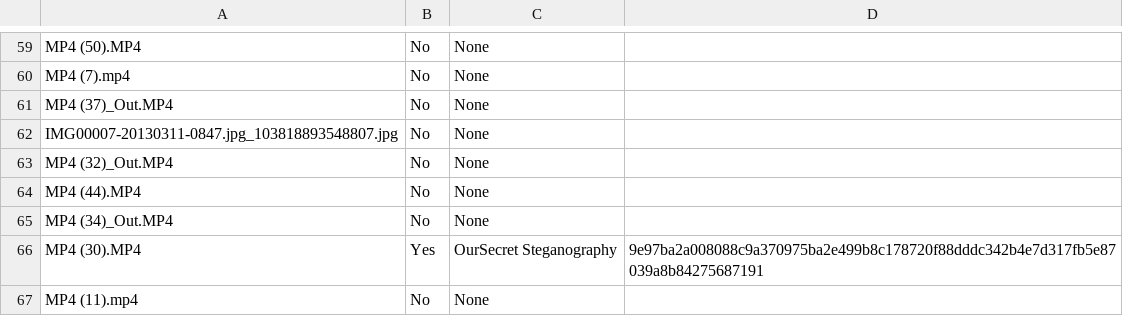
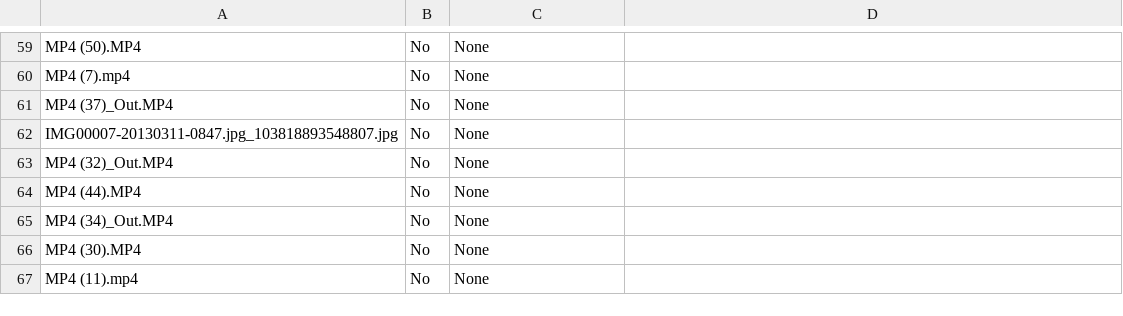
Before and after one commit to UoK424/RAMSES-StegAware, a CSV file: Results/122028424497656174981214625703192248197_stegResults.csv (was Results/157759857116964214335946390556919510125_stegResults.csv), drawn as a sheet; only a part is shown, gaps mark what is left out; the diff covers the shown part only.

```diff
--- a/Results/157759857116964214335946390556919510125_stegResults.csv
+++ b/Results/122028424497656174981214625703192248197_stegResults.csv
@@ -65,3 +65,3 @@ MP4 (44).MP4,No,None,
 MP4 (34)_Out.MP4,No,None,
-MP4 (30).MP4,Yes,OurSecret Steganography,9e97ba2a008088c9a370975ba2e499b8c178720f88dddc342b4e7d317fb5e87039a8b84275687191
+MP4 (30).MP4,No,None,
 MP4 (11).mp4,No,None,
```
Also changed, not shown: 27 edited cells elsewhere in this file, 6 other files.
